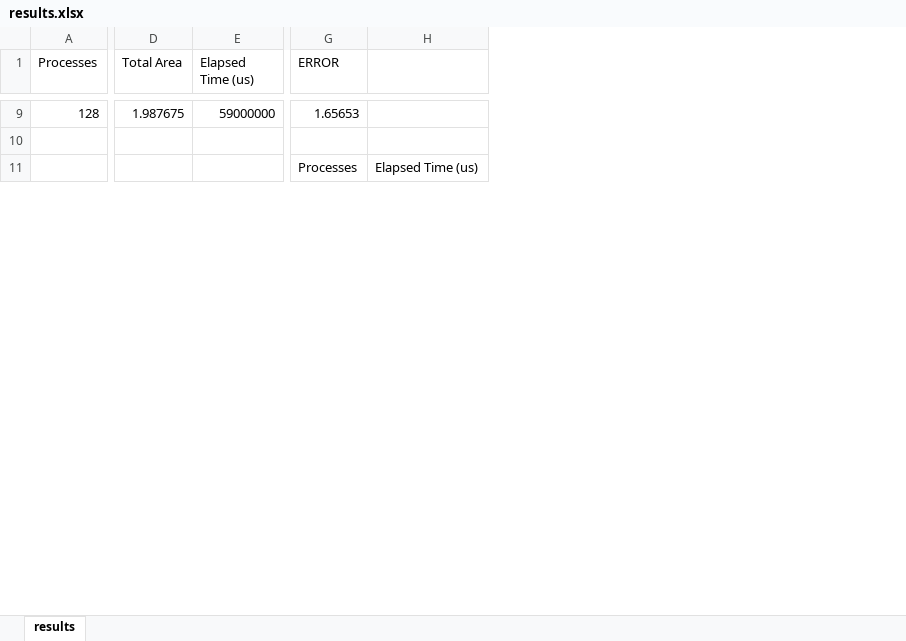
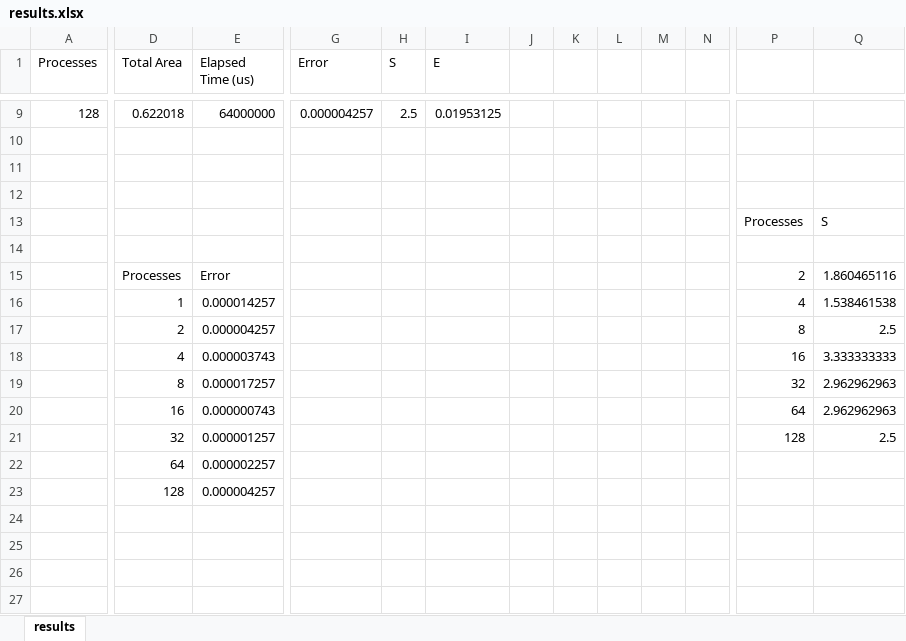
Before and after one commit to MariaSabouri/Area-Estimation-via-Monte-Carlo-and-MPI, an Excel workbook: efficiency_speedup/results.xlsx, sheet results, drawn as a sheet; only a part is shown, gaps mark what is left out; values as stored, in another font and other column widths than the file's, no borders; charts and pictures not drawn; removed rows and columns are numbered as before the commit, all else as after; rows hold the shown columns only; the diff covers the shown part only; the diff names each change by its address in the sheet, - before the commit and + after, or states it on an @@ line.

```diff
--- a/efficiency_speedup/results.xlsx (sheet results)
+++ b/efficiency_speedup/results.xlsx (sheet results)
+column G (Error), row 9: 0.000004257
+column H (S), row 9: 2.5
+column I (E), row 9: 0.01953125
+column J, empty
+column K, empty
+column L, empty
+column M, empty
+column N, empty
-column H, row 11: Elapsed Time (us)
+column Q, row 13: S
-P1: ERROR
+P1: (empty)
-D9 (Total Area): 1.987675
+D9 (Total Area): 0.622018
-E9 (Elapsed Time (us)): 59000000
+E9 (Elapsed Time (us)): 64000000
-P9: 1.65653
+P9: (empty)
+row 10: (empty)
+row 11: (empty)
+row 14: (empty)
+row 15:  | Processes | Error |  |  |  |  |  |  |  |  | 2 | 1.860465116
+row 16:  | 1 | 0.000014257 |  |  |  |  |  |  |  |  | 4 | 1.538461538
+row 17:  | 2 | 0.000004257 |  |  |  |  |  |  |  |  | 8 | 2.5
+row 18:  | 4 | 0.000003743 |  |  |  |  |  |  |  |  | 16 | 3.333333333
+row 19:  | 8 | 0.000017257 |  |  |  |  |  |  |  |  | 32 | 2.962962963
+row 20:  | 16 | 0.000000743 |  |  |  |  |  |  |  |  | 64 | 2.962962963
+row 21:  | 32 | 0.000001257 |  |  |  |  |  |  |  |  | 128 | 2.5
+row 22:  | 64 | 0.000002257
+row 23:  | 128 | 0.000004257
+row 24: (empty)
+row 25: (empty)
+row 26: (empty)
+row 27: (empty)
```
Also changed, not shown: 13 added rows, 13 removed rows, 1 added column and 22 edited cells elsewhere in this sheet, charts or pictures, accuracy_time/results.xlsx, 3 other files.
